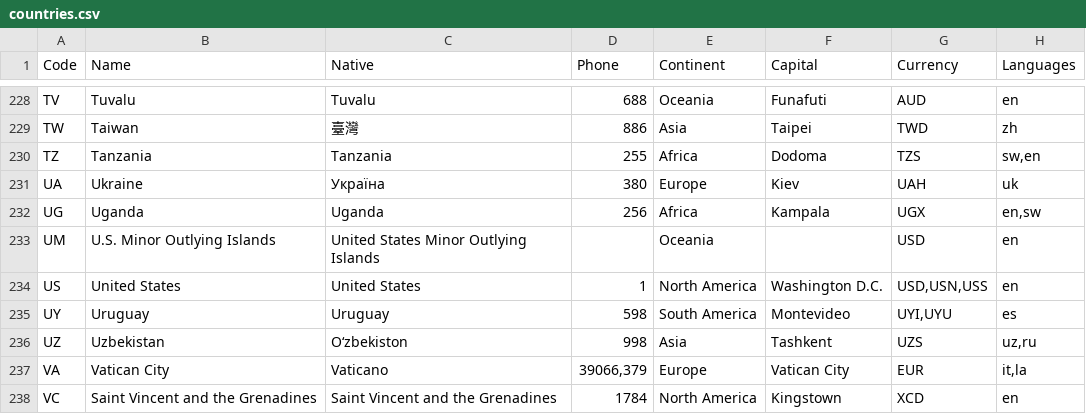
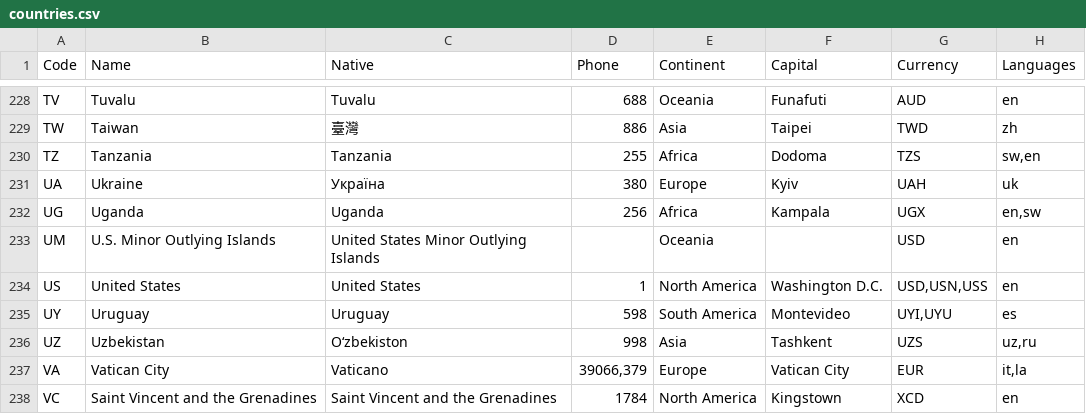
Before and after one commit to annexare/Countries, a CSV file: dist/countries.csv (was countries.csv), drawn as a sheet; only a part is shown, gaps mark what is left out.

Commit message:
Structure, data and generation rework

```diff
--- a/countries.csv
+++ b/dist/countries.csv
@@ -230,3 +230,3 @@
 "TZ","Tanzania","Tanzania","255","Africa","Dodoma","TZS","sw,en"
-"UA","Ukraine","Україна","380","Europe","Kiev","UAH","uk"
+"UA","Ukraine","Україна","380","Europe","Kyiv","UAH","uk"
 "UG","Uganda","Uganda","256","Africa","Kampala","UGX","en,sw"
```
Also changed, not shown: 34 other files.
